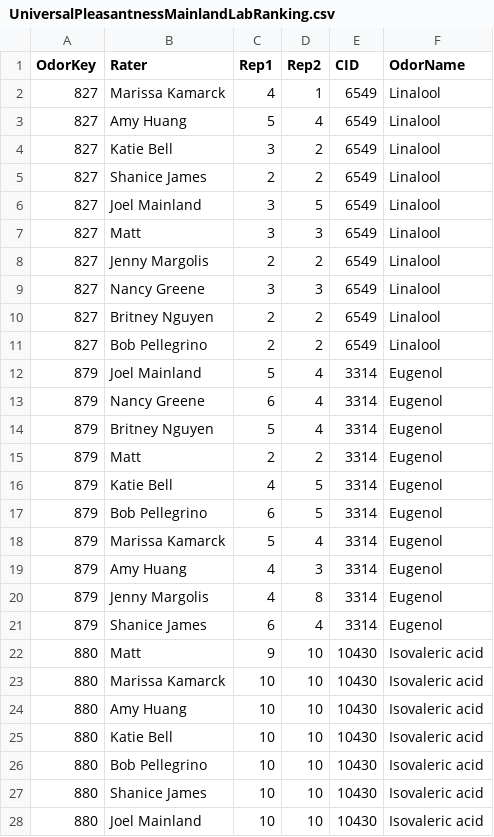
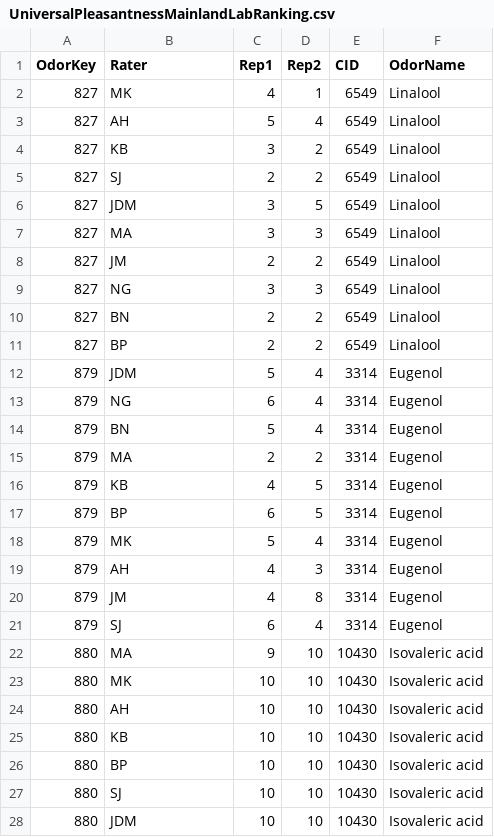
Before and after one commit to rgerkin/shared-pleasantness, a CSV file: data/UniversalPleasantnessMainlandLabRanking.csv, drawn as a sheet; only a part is shown; the diff covers the shown part only.

Commit message:
Fixed Mainland lab intensity file

```diff
--- a/data/UniversalPleasantnessMainlandLabRanking.csv
+++ b/data/UniversalPleasantnessMainlandLabRanking.csv
@@ -1,28 +1,28 @@
 "OdorKey","Rater","Rep1","Rep2","CID","OdorName"
-827,"Marissa Kamarck",4,1,6549,"Linalool"
-827,"Amy Huang",5,4,6549,"Linalool"
-827,"Katie Bell",3,2,6549,"Linalool"
-827,"Shanice James",2,2,6549,"Linalool"
-827,"Joel Mainland",3,5,6549,"Linalool"
-827,"Matt",3,3,6549,"Linalool"
-827,"Jenny Margolis",2,2,6549,"Linalool"
-827,"Nancy Greene",3,3,6549,"Linalool"
-827,"Britney Nguyen",2,2,6549,"Linalool"
-827,"Bob Pellegrino",2,2,6549,"Linalool"
-879,"Joel Mainland",5,4,3314,"Eugenol"
-879,"Nancy Greene",6,4,3314,"Eugenol"
-879,"Britney Nguyen",5,4,3314,"Eugenol"
-879,"Matt",2,2,3314,"Eugenol"
-879,"Katie Bell",4,5,3314,"Eugenol"
-879,"Bob Pellegrino",6,5,3314,"Eugenol"
-879,"Marissa Kamarck",5,4,3314,"Eugenol"
-879,"Amy Huang",4,3,3314,"Eugenol"
-879,"Jenny Margolis",4,8,3314,"Eugenol"
-879,"Shanice James",6,4,3314,"Eugenol"
-880,"Matt",9,10,10430,"Isovaleric acid"
-880,"Marissa Kamarck",10,10,10430,"Isovaleric acid"
-880,"Amy Huang",10,10,10430,"Isovaleric acid"
-880,"Katie Bell",10,10,10430,"Isovaleric acid"
-880,"Bob Pellegrino",10,10,10430,"Isovaleric acid"
-880,"Shanice James",10,10,10430,"Isovaleric acid"
-880,"Joel Mainland",10,10,10430,"Isovaleric acid"
+827,"MK",4,1,6549,"Linalool"
+827,"AH",5,4,6549,"Linalool"
+827,"KB",3,2,6549,"Linalool"
+827,"SJ",2,2,6549,"Linalool"
+827,"JDM",3,5,6549,"Linalool"
+827,"MA",3,3,6549,"Linalool"
+827,"JM",2,2,6549,"Linalool"
+827,"NG",3,3,6549,"Linalool"
+827,"BN",2,2,6549,"Linalool"
+827,"BP",2,2,6549,"Linalool"
+879,"JDM",5,4,3314,"Eugenol"
+879,"NG",6,4,3314,"Eugenol"
+879,"BN",5,4,3314,"Eugenol"
+879,"MA",2,2,3314,"Eugenol"
+879,"KB",4,5,3314,"Eugenol"
+879,"BP",6,5,3314,"Eugenol"
+879,"MK",5,4,3314,"Eugenol"
+879,"AH",4,3,3314,"Eugenol"
+879,"JM",4,8,3314,"Eugenol"
+879,"SJ",6,4,3314,"Eugenol"
+880,"MA",9,10,10430,"Isovaleric acid"
+880,"MK",10,10,10430,"Isovaleric acid"
+880,"AH",10,10,10430,"Isovaleric acid"
+880,"KB",10,10,10430,"Isovaleric acid"
+880,"BP",10,10,10430,"Isovaleric acid"
+880,"SJ",10,10,10430,"Isovaleric acid"
+880,"JDM",10,10,10430,"Isovaleric acid"
```
Also changed, not shown: 73 edited cells elsewhere in this file.
